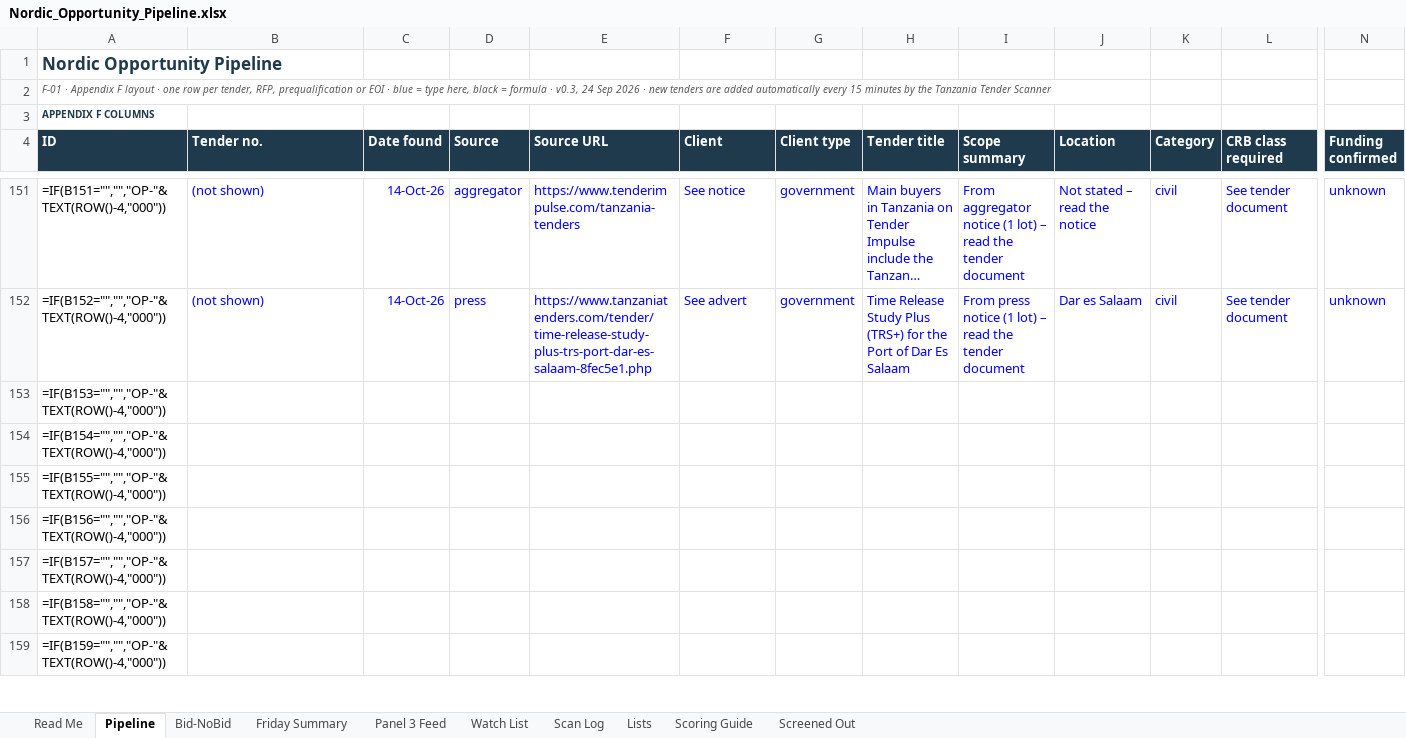
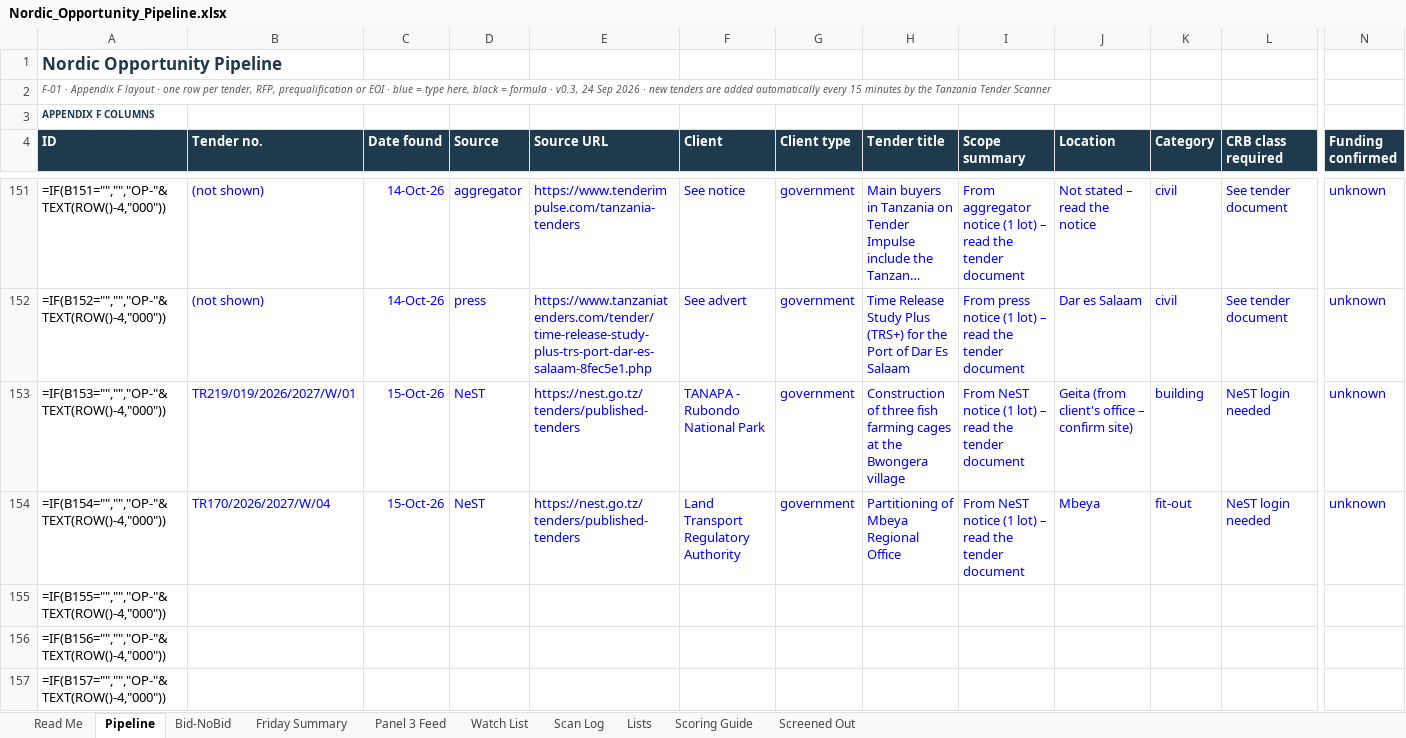
Before and after one commit to frankkashushura/nordic-tender-scanner, an Excel workbook: data/Nordic_Opportunity_Pipeline.xlsx, sheet Pipeline, drawn as a sheet; only a part is shown, gaps mark what is left out; the shorter side is filled out with more unchanged rows; long unchanged cells end in …; values as stored, in another font and other column widths than the file's, no borders; formulas without a stored value are shown as written; conditional formats not drawn; the diff covers the shown part only; the diff names each change by its address in the sheet, - before the commit and + after, or states it on an @@ line.

```diff
--- a/data/Nordic_Opportunity_Pipeline.xlsx (sheet Pipeline)
+++ b/data/Nordic_Opportunity_Pipeline.xlsx (sheet Pipeline)
-B153 (Tender no.): (empty)
+B153 (Tender no.): TR219/019/2026/2027/W/01
-C153:C154 (Date found): (empty)
+C153:C154 (Date found): 15-Oct-26
-D153:D154 (Source): (empty)
+D153:D154 (Source): NeST
-E153:E154 (Source URL): (empty)
+E153:E154 (Source URL): https://nest.go.tz/tenders/published-tenders
-F153 (Client): (empty)
+F153 (Client): TANAPA - Rubondo National Park
-G153:G154 (Client type): (empty)
+G153:G154 (Client type): government
-H153 (Tender title): (empty)
+H153 (Tender title): Construction of three fish farming cages at the Bwongera village
-I153:I154 (Scope summary): (empty)
+I153:I154 (Scope summary): From NeST notice (1 lot) – read the tender document
-J153 (Location): (empty)
+J153 (Location): Geita (from client's office – confirm site)
-K153 (Category): (empty)
+K153 (Category): building
-L153:L154 (CRB class required): (empty)
+L153:L154 (CRB class required): NeST login needed
-N153:N154 (Funding confirmed): (empty)
+N153:N154 (Funding confirmed): unknown
-B154 (Tender no.): (empty)
+B154 (Tender no.): TR170/2026/2027/W/04
-F154 (Client): (empty)
+F154 (Client): Land Transport Regulatory Authority
-H154 (Tender title): (empty)
+H154 (Tender title): Partitioning of Mbeya Regional Office
-J154 (Location): (empty)
+J154 (Location): Mbeya
-K154 (Category): (empty)
+K154 (Category): fit-out
```
Also changed, not shown: 28 edited cells elsewhere in this sheet, sheet Screened Out, sheet Scan Log, sheet Bid-NoBid, 7 other files.
